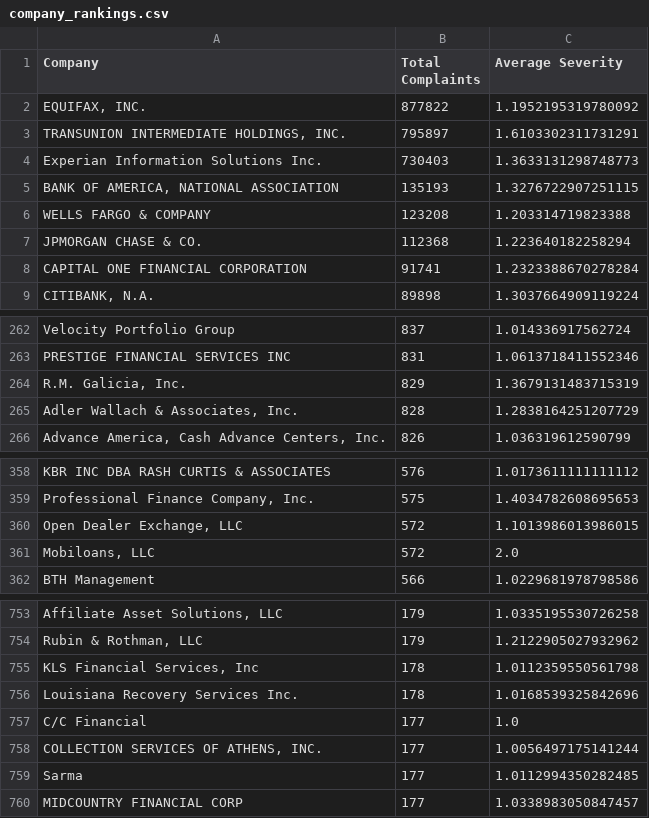
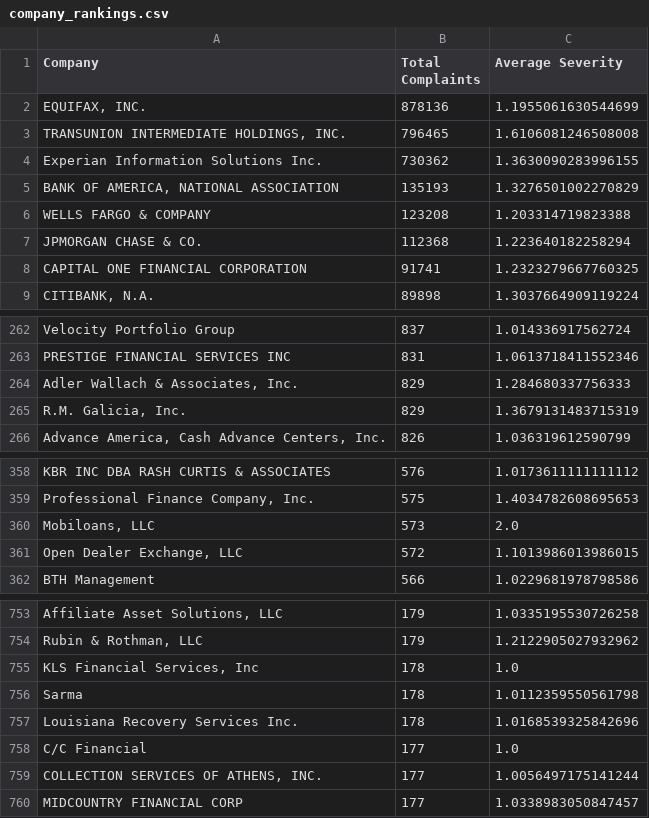
Before and after one commit to redwing-os/sandbox, a CSV file: industry/finance/company_rankings.csv, drawn as a sheet; only a part is shown, gaps mark what is left out; removed rows and columns are numbered as before the commit, all else as after; the diff covers the shown part only; the diff names each change by its address in the sheet, - before the commit and + after, or states it on an @@ line.

```diff
--- a/industry/finance/company_rankings.csv
+++ b/industry/finance/company_rankings.csv
-B2 (Total Complaints): 877822
+B2 (Total Complaints): 878136
-C2 (Average Severity): 1.1952195319780092
+C2 (Average Severity): 1.1955061630544699
-B3 (Total Complaints): 795897
+B3 (Total Complaints): 796465
-C3 (Average Severity): 1.6103302311731291
+C3 (Average Severity): 1.6106081246508008
-B4 (Total Complaints): 730403
+B4 (Total Complaints): 730362
-C4 (Average Severity): 1.3633131298748773
+C4 (Average Severity): 1.3630090283996155
-C5 (Average Severity): 1.3276722907251115
+C5 (Average Severity): 1.3276501002270829
-C8 (Average Severity): 1.2323388670278284
+C8 (Average Severity): 1.2323279667760325
+row 264: Adler Wallach & Associates, Inc. | 829 | 1.284680337756333
-row 265: Adler Wallach & Associates, Inc. | 828 | 1.2838164251207729
+row 360: Mobiloans, LLC | 573 | 2.0
-row 361: Mobiloans, LLC | 572 | 2.0
-C755 (Average Severity): 1.0112359550561798
+C755 (Average Severity): 1.0
+row 756: Sarma | 178 | 1.0112359550561798
-row 759: Sarma | 177 | 1.0112994350282485
```
Also changed, not shown: 7 added rows, 7 removed rows and 30 edited cells elsewhere in this file, 4 other files.
